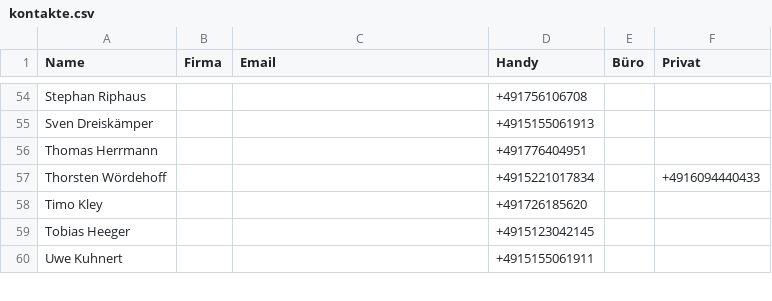
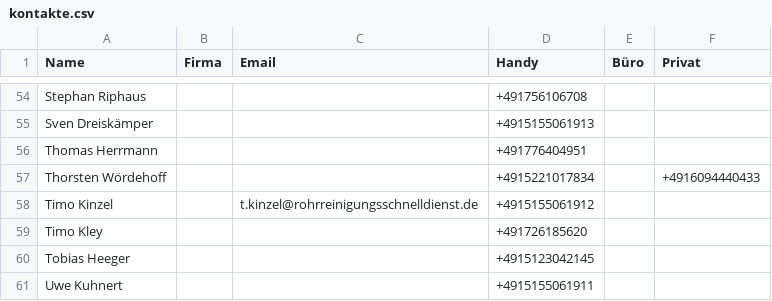
Before and after one commit to Kriko1978/mein-kontakt-tool, a CSV file: kontakte.csv, drawn as a sheet; only a part is shown, gaps mark what is left out; the diff names each change by its address in the sheet, - before the commit and + after, or states it on an @@ line.

Commit message:
Neu: Timo Kinzel ()

```diff
--- a/kontakte.csv
+++ b/kontakte.csv
+row 58: Timo Kinzel |  | t.kinzel@rohrreinigungsschnelldienst.de | +4915155061912
```
